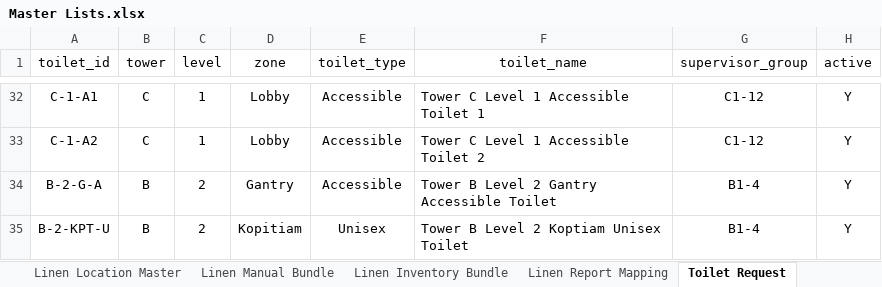
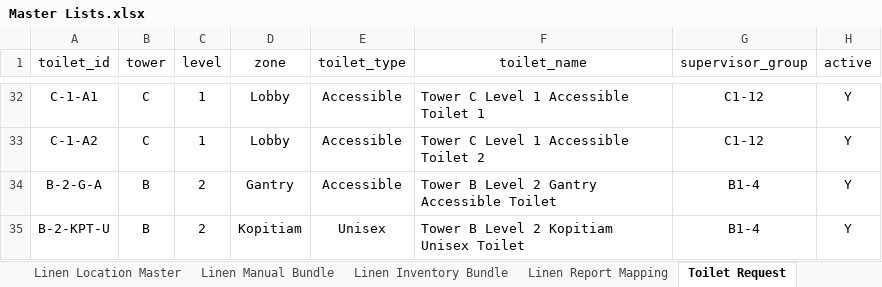
Before and after one commit to Cetusblue/housekeeping-hub, an Excel workbook: Master Lists.xlsx, sheet Toilet Request, drawn as a sheet; only a part is shown, gaps mark what is left out; values as stored, in another font and other column widths than the file's, no borders; the diff names each change by its address in the sheet, - before the commit and + after, or states it on an @@ line.

Commit message:
Typo on toilet QR name

```diff
--- a/Master Lists.xlsx (sheet Toilet Request)
+++ b/Master Lists.xlsx (sheet Toilet Request)
-F35 (toilet_name): Tower B Level 2 Koptiam Unisex Toilet
+F35 (toilet_name): Tower B Level 2 Kopitiam Unisex Toilet
```
